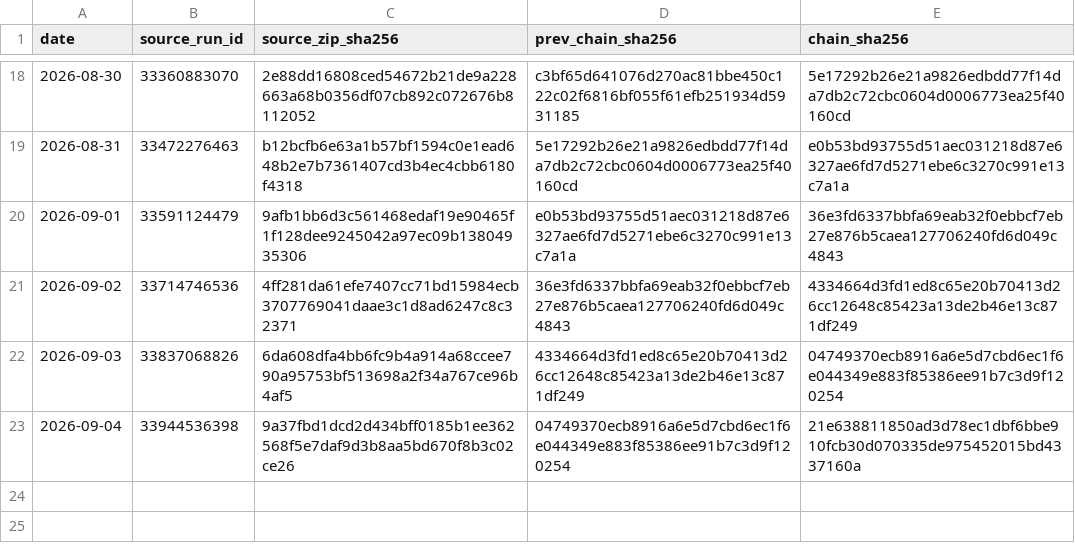
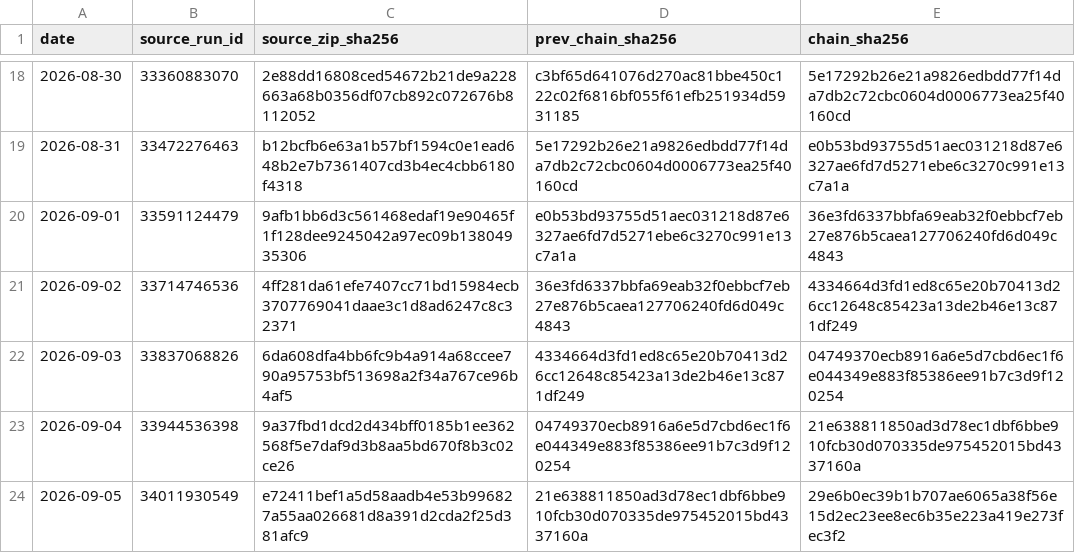
Before and after one commit to vmasardinha-coder/QRDS, a CSV file: runtime/ledgers/delta_paper_monitor/SOURCE_CHAIN.csv, drawn as a sheet; only a part is shown, gaps mark what is left out; the diff names each change by its address in the sheet, - before the commit and + after, or states it on an @@ line.

```diff
--- a/runtime/ledgers/delta_paper_monitor/SOURCE_CHAIN.csv
+++ b/runtime/ledgers/delta_paper_monitor/SOURCE_CHAIN.csv
+row 24: 2026-09-05 | 34011930549 | e72411bef1a5d58aadb4e53b996827a55aa026681d8a391d2cda2f25d381afc9 | 21e638811850ad3d78ec1dbf6bbe910fcb30d070335de975452015bd4337160a | 29e6b0ec39b1b707ae6065a38f56e15d2ec23ee8ec6b35e223a419e273fec3f2
```
Also changed, not shown: runtime/ledgers/delta_paper_monitor/DAILY_NAV.csv, runtime/ledgers/delta_paper_monitor/POSITIONS_HISTORY.csv, 5 other files.
